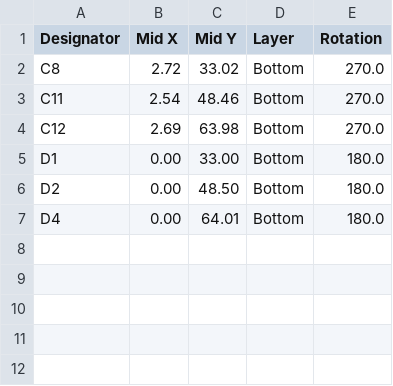
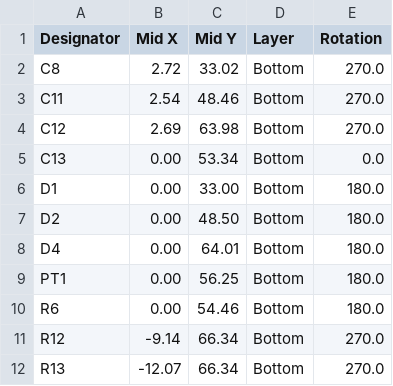
Before and after one commit to LaskaKit/ESP-Vindriktning, a CSV file: HW/ESP-VINDRIKTNING_v2_0_bottom_cpl.csv (was Production/ESP-VINDRIKTNING_no_batt-ws2812_bottom_cpl.csv), drawn as a sheet.

```diff
--- a/Production/ESP-VINDRIKTNING_no_batt-ws2812_bottom_cpl.csv
+++ b/HW/ESP-VINDRIKTNING_v2_0_bottom_cpl.csv
@@ -4,2 +4,3 @@ C11, 2.54,48.46,Bottom,270.0
 C12, 2.69,63.98,Bottom,270.0
+C13, 0.00,53.34,Bottom,0.0
 D1, 0.00,33.00,Bottom,180.0
@@ -7 +8,5 @@ D2, 0.00,48.50,Bottom,180.0
 D4, 0.00,64.01,Bottom,180.0
+PT1, 0.00,56.25,Bottom,180.0
+R6, 0.00,54.46,Bottom,180.0
+R12,-9.14,66.34,Bottom,270.0
+R13,-12.07,66.34,Bottom,270.0
```
Also changed, not shown: Production/ESP-VINDRIKTNING_v2_0_top_bom.csv, Production/ESP-VINDRIKTNING_v2_0_top_cpl.csv, 6 other files.
